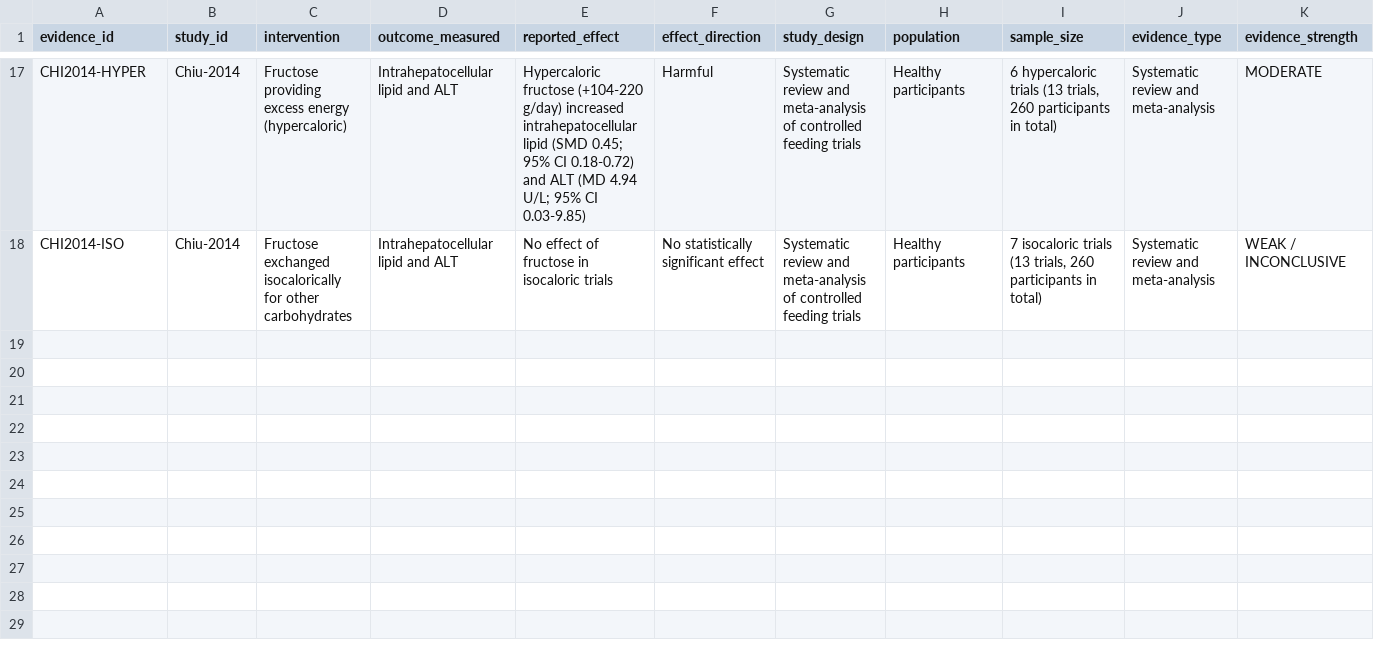
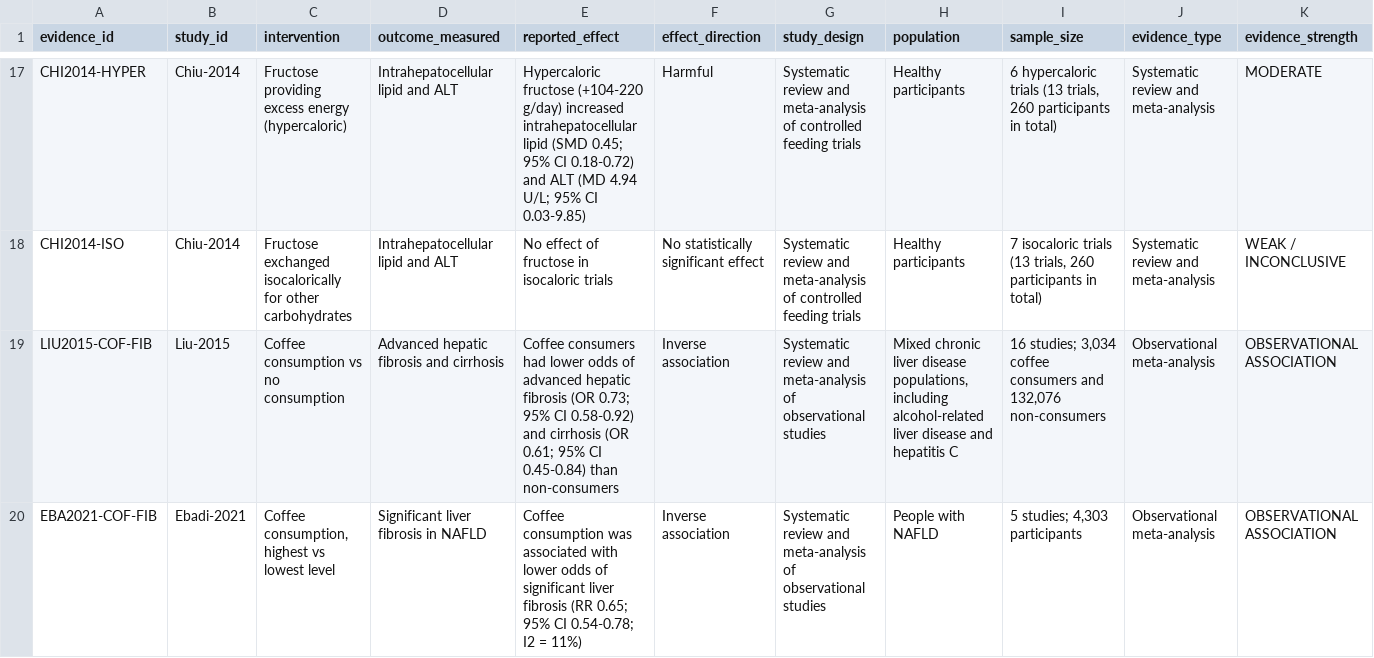
Before and after one commit to manojna0012/HepatoTwin, a CSV file: data/evidence/intervention_evidence.csv, drawn as a sheet; only a part is shown, gaps mark what is left out; rows hold the shown columns only; the diff covers the shown part only; the diff names each change by its address in the sheet, - before the commit and + after, or states it on an @@ line.

```diff
--- a/data/evidence/intervention_evidence.csv
+++ b/data/evidence/intervention_evidence.csv
+row 19: LIU2015-COF-FIB | Liu-2015 | Coffee consumption vs no consumption | Advanced hepatic fibrosis and cirrhosis | Coffee consumers had lower odds of advanced hepatic fibrosis (OR 0.73; 95% CI 0.58-0.92) and cirrhosis (OR 0.61; 95% CI 0.45-0.84) than non-consumers | Inverse association | Systematic review and meta-analysis of observational studies | Mixed chronic liver disease populations, including alcohol-related liver disease and hepatitis C | 16 studies; 3,034 coffee consumers and 132,076 non-consumers | Observational meta-analysis | OBSERVATIONAL ASSOCIATION
+row 20: EBA2021-COF-FIB | Ebadi-2021 | Coffee consumption, highest vs lowest level | Significant liver fibrosis in NAFLD | Coffee consumption was associated with lower odds of significant liver fibrosis (RR 0.65; 95% CI 0.54-0.78; I2 = 11%) | Inverse association | Systematic review and meta-analysis of observational studies | People with NAFLD | 5 studies; 4,303 participants | Observational meta-analysis | OBSERVATIONAL ASSOCIATION
```
Also changed, not shown: 4 added rows elsewhere in this file, data/results/layer4/method_comparison.csv, data/results/layer4/weight_sensitivity.csv, 36 other files.
